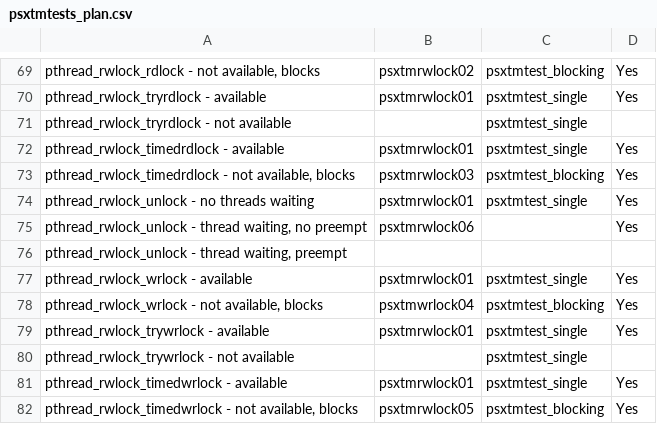
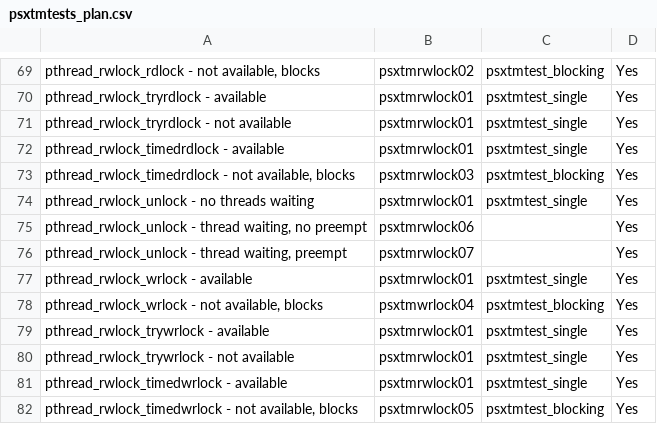
Before and after one commit to RTEMS/rtems, a CSV file: testsuites/psxtmtests/psxtmtests_plan.csv, drawn as a sheet; only a part is shown, gaps mark what is left out.

Commit message:
2011-08-04	Ricardo Aguirre <el.mastin@ymail.com>
	PR 1888/tests
	* Makefile.am, configure.ac, psxtmtests_plan.csv: Add benchmark of
	pthread_rwlock_unlock - thread waiting, preempt.
	* psxtmrwlock07/.cvsignore, psxtmrwlock07/Makefile.am,
	psxtmrwlock07/init.c, psxtmrwlock07/psxtmrwlock07.doc: New files.

```diff
--- a/testsuites/psxtmtests/psxtmtests_plan.csv
+++ b/testsuites/psxtmtests/psxtmtests_plan.csv
@@ -70,3 +70,3 @@
 "pthread_rwlock_tryrdlock - available","psxtmrwlock01","psxtmtest_single","Yes"
-"pthread_rwlock_tryrdlock - not available",,"psxtmtest_single",
+"pthread_rwlock_tryrdlock - not available","psxtmrwlock01","psxtmtest_single","Yes"
 "pthread_rwlock_timedrdlock - available","psxtmrwlock01","psxtmtest_single","Yes"
@@ -75,3 +75,3 @@
 "pthread_rwlock_unlock - thread waiting, no preempt","psxtmrwlock06",,"Yes"
-"pthread_rwlock_unlock - thread waiting, preempt",,,
+"pthread_rwlock_unlock - thread waiting, preempt","psxtmrwlock07",,"Yes"
 "pthread_rwlock_wrlock - available","psxtmrwlock01","psxtmtest_single","Yes"
@@ -79,3 +79,3 @@
 "pthread_rwlock_trywrlock - available","psxtmrwlock01","psxtmtest_single","Yes"
-"pthread_rwlock_trywrlock - not available",,"psxtmtest_single",
+"pthread_rwlock_trywrlock - not available","psxtmrwlock01","psxtmtest_single","Yes"
 "pthread_rwlock_timedwrlock - available","psxtmrwlock01","psxtmtest_single","Yes"
```
Also changed, not shown: 7 other files.
